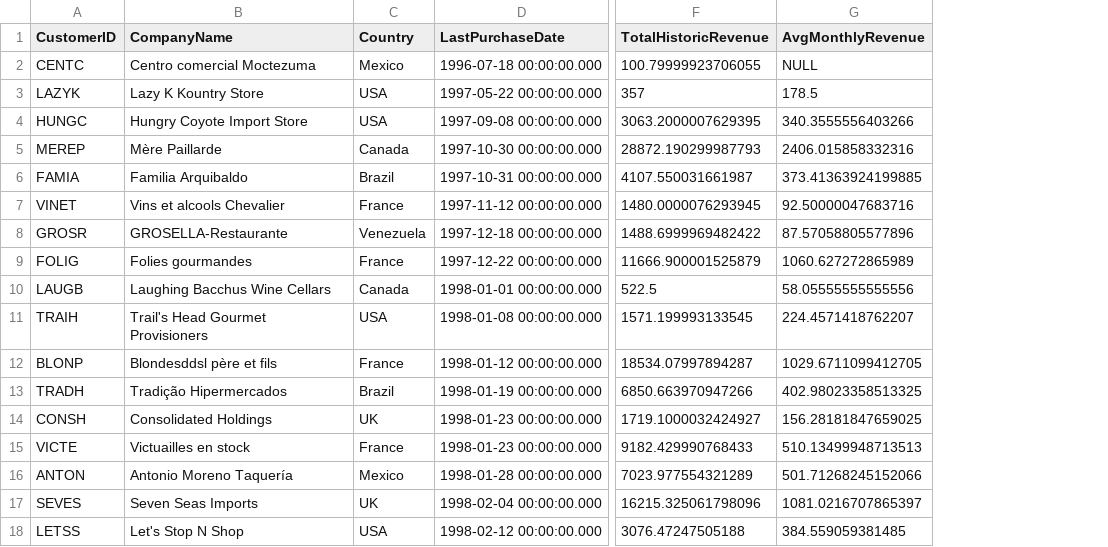
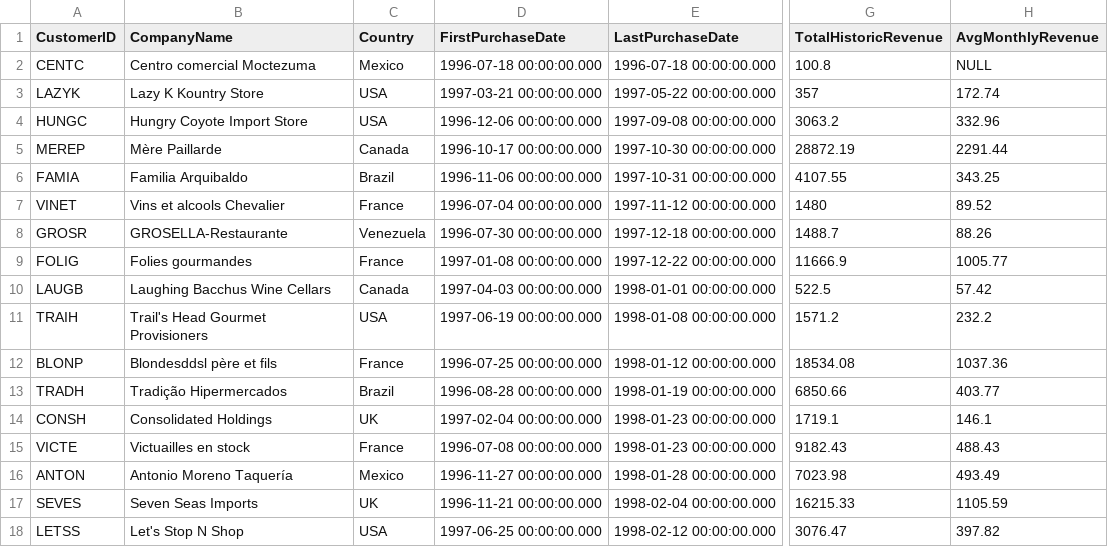
Before and after one commit to halxhernandez/data-analytics-portafolio, a CSV file: sql-server/northwind/outputs/reto_03_deteccion_churn_clientes.csv, drawn as a sheet; only a part is shown, gaps mark what is left out; addresses are those after the commit; the diff covers the shown part only; the diff names each change by its address in the sheet, - before the commit and + after, or states it on an @@ line.

```diff
--- a/sql-server/northwind/outputs/reto_03_deteccion_churn_clientes.csv
+++ b/sql-server/northwind/outputs/reto_03_deteccion_churn_clientes.csv
+column D (FirstPurchaseDate), rows 2-18: 1996-07-18 00:00:00.000 | 1997-03-21 00:00:00.000 | 1996-12-06 00:00:00.000 | 1996-10-17 00:00:00.000 | 1996-11-06 00:00:00.000 | 1996-07-04 00:00:00.000 | 1996-07-30 00:00:00.000 | 1997-01-08 00:00:00.000 | 1997-04-03 00:00:00.000 | 1997-06-19 00:00:00.000 | 1996-07-25 00:00:00.000 | 1996-08-28 00:00:00.000 | 1997-02-04 00:00:00.000 | 1996-07-08 00:00:00.000 | 1996-11-27 00:00:00.000 | 1996-11-21 00:00:00.000 | 1997-06-25 00:00:00.000
-G2 (TotalHistoricRevenue): 100.79999923706055
+G2 (TotalHistoricRevenue): 100.8
-H3 (AvgMonthlyRevenue): 178.5
+H3 (AvgMonthlyRevenue): 172.74
-G4 (TotalHistoricRevenue): 3063.2000007629395
+G4 (TotalHistoricRevenue): 3063.2
-H4 (AvgMonthlyRevenue): 340.3555556403266
+H4 (AvgMonthlyRevenue): 332.96
-G5 (TotalHistoricRevenue): 28872.190299987793
+G5 (TotalHistoricRevenue): 28872.19
-H5 (AvgMonthlyRevenue): 2406.015858332316
+H5 (AvgMonthlyRevenue): 2291.44
-G6 (TotalHistoricRevenue): 4107.550031661987
+G6 (TotalHistoricRevenue): 4107.55
-H6 (AvgMonthlyRevenue): 373.41363924199885
+H6 (AvgMonthlyRevenue): 343.25
-G7 (TotalHistoricRevenue): 1480.0000076293945
+G7 (TotalHistoricRevenue): 1480
-H7 (AvgMonthlyRevenue): 92.50000047683716
+H7 (AvgMonthlyRevenue): 89.52
-G8 (TotalHistoricRevenue): 1488.6999969482422
+G8 (TotalHistoricRevenue): 1488.7
-H8 (AvgMonthlyRevenue): 87.57058805577896
+H8 (AvgMonthlyRevenue): 88.26
-G9 (TotalHistoricRevenue): 11666.900001525879
+G9 (TotalHistoricRevenue): 11666.9
-H9 (AvgMonthlyRevenue): 1060.627272865989
+H9 (AvgMonthlyRevenue): 1005.77
-H10 (AvgMonthlyRevenue): 58.05555555555556
+H10 (AvgMonthlyRevenue): 57.42
-G11 (TotalHistoricRevenue): 1571.199993133545
+G11 (TotalHistoricRevenue): 1571.2
-H11 (AvgMonthlyRevenue): 224.4571418762207
+H11 (AvgMonthlyRevenue): 232.2
-G12 (TotalHistoricRevenue): 18534.07997894287
+G12 (TotalHistoricRevenue): 18534.08
-H12 (AvgMonthlyRevenue): 1029.6711099412705
+H12 (AvgMonthlyRevenue): 1037.36
-G13 (TotalHistoricRevenue): 6850.663970947266
+G13 (TotalHistoricRevenue): 6850.66
-H13 (AvgMonthlyRevenue): 402.98023358513325
+H13 (AvgMonthlyRevenue): 403.77
-G14 (TotalHistoricRevenue): 1719.1000032424927
+G14 (TotalHistoricRevenue): 1719.1
-H14 (AvgMonthlyRevenue): 156.28181847659025
+H14 (AvgMonthlyRevenue): 146.1
-G15 (TotalHistoricRevenue): 9182.429990768433
+G15 (TotalHistoricRevenue): 9182.43
-H15 (AvgMonthlyRevenue): 510.13499948713513
+H15 (AvgMonthlyRevenue): 488.43
-G16 (TotalHistoricRevenue): 7023.977554321289
+G16 (TotalHistoricRevenue): 7023.98
-H16 (AvgMonthlyRevenue): 501.71268245152066
+H16 (AvgMonthlyRevenue): 493.49
-G17 (TotalHistoricRevenue): 16215.325061798096
+G17 (TotalHistoricRevenue): 16215.33
-H17 (AvgMonthlyRevenue): 1081.0216707865397
+H17 (AvgMonthlyRevenue): 1105.59
-G18 (TotalHistoricRevenue): 3076.47247505188
+G18 (TotalHistoricRevenue): 3076.47
-H18 (AvgMonthlyRevenue): 384.559059381485
+H18 (AvgMonthlyRevenue): 397.82
```
Also changed, not shown: 141 edited cells elsewhere in this file, sql-server/northwind/outputs/reto_03_crecimiento_mensual.csv, 2 other files.
